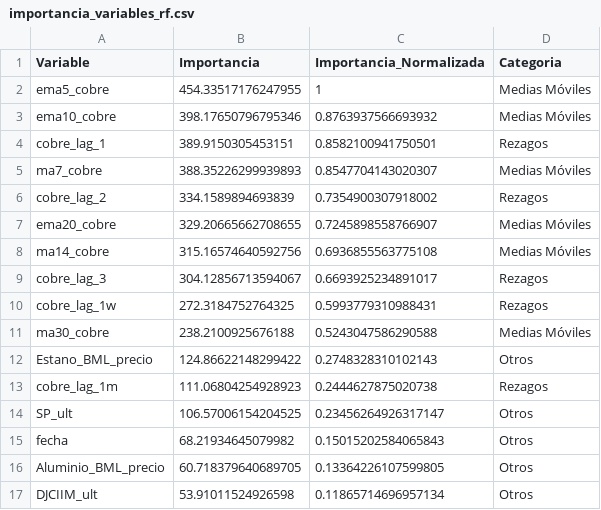
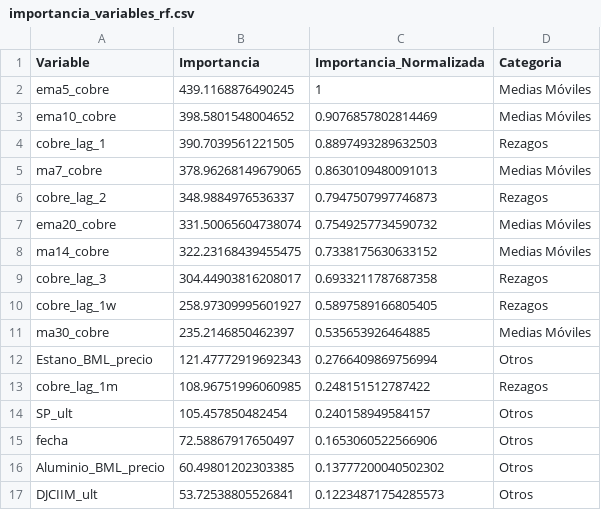
Before and after one commit to OmegaTK/Cobre_Precio, a CSV file: modelos/importancia_variables_rf.csv, drawn as a sheet; only a part is shown; the diff covers the shown part only.

```diff
--- a/modelos/importancia_variables_rf.csv
+++ b/modelos/importancia_variables_rf.csv
@@ -1,17 +1,17 @@
 Variable,Importancia,Importancia_Normalizada,Categoria
-ema5_cobre,454.33517176247955,1,Medias Móviles
-ema10_cobre,398.17650796795346,0.8763937566693932,Medias Móviles
-cobre_lag_1,389.9150305453151,0.8582100941750501,Rezagos
-ma7_cobre,388.35226299939893,0.8547704143020307,Medias Móviles
-cobre_lag_2,334.1589894693839,0.7354900307918002,Rezagos
-ema20_cobre,329.20665662708655,0.7245898558766907,Medias Móviles
-ma14_cobre,315.16574640592756,0.6936855563775108,Medias Móviles
-cobre_lag_3,304.12856713594067,0.6693925234891017,Rezagos
-cobre_lag_1w,272.3184752764325,0.5993779310988431,Rezagos
-ma30_cobre,238.2100925676188,0.5243047586290588,Medias Móviles
-Estano_BML_precio,124.86622148299422,0.2748328310102143,Otros
-cobre_lag_1m,111.06804254928923,0.2444627875020738,Rezagos
-SP_ult,106.57006154204525,0.23456264926317147,Otros
-fecha,68.21934645079982,0.15015202584065843,Otros
-Aluminio_BML_precio,60.718379640689705,0.13364226107599805,Otros
-DJCIIM_ult,53.91011524926598,0.11865714696957134,Otros
+ema5_cobre,439.1168876490245,1,Medias Móviles
+ema10_cobre,398.5801548004652,0.9076857802814469,Medias Móviles
+cobre_lag_1,390.7039561221505,0.8897493289632503,Rezagos
+ma7_cobre,378.96268149679065,0.8630109480091013,Medias Móviles
+cobre_lag_2,348.9884976536337,0.7947507997746873,Rezagos
+ema20_cobre,331.50065604738074,0.7549257734590732,Medias Móviles
+ma14_cobre,322.23168439455475,0.7338175630633152,Medias Móviles
+cobre_lag_3,304.44903816208017,0.6933211787687358,Rezagos
+cobre_lag_1w,258.97309995601927,0.5897589166805405,Rezagos
+ma30_cobre,235.2146850462397,0.535653926464885,Medias Móviles
+Estano_BML_precio,121.47772919692343,0.2766409869756994,Otros
+cobre_lag_1m,108.96751996060985,0.248151512787422,Rezagos
+SP_ult,105.457850482454,0.240158949584157,Otros
+fecha,72.58867917650497,0.1653060522566906,Otros
+Aluminio_BML_precio,60.49801202303385,0.13777200040502302,Otros
+DJCIIM_ult,53.72538805526841,0.12234871754285573,Otros
```
Also changed, not shown: 4 added rows, 5 removed rows and 60 edited cells elsewhere in this file, modelos/escenarios_pronostico.csv, modelos/metricas_con_ensemble.csv, 2 other files.
